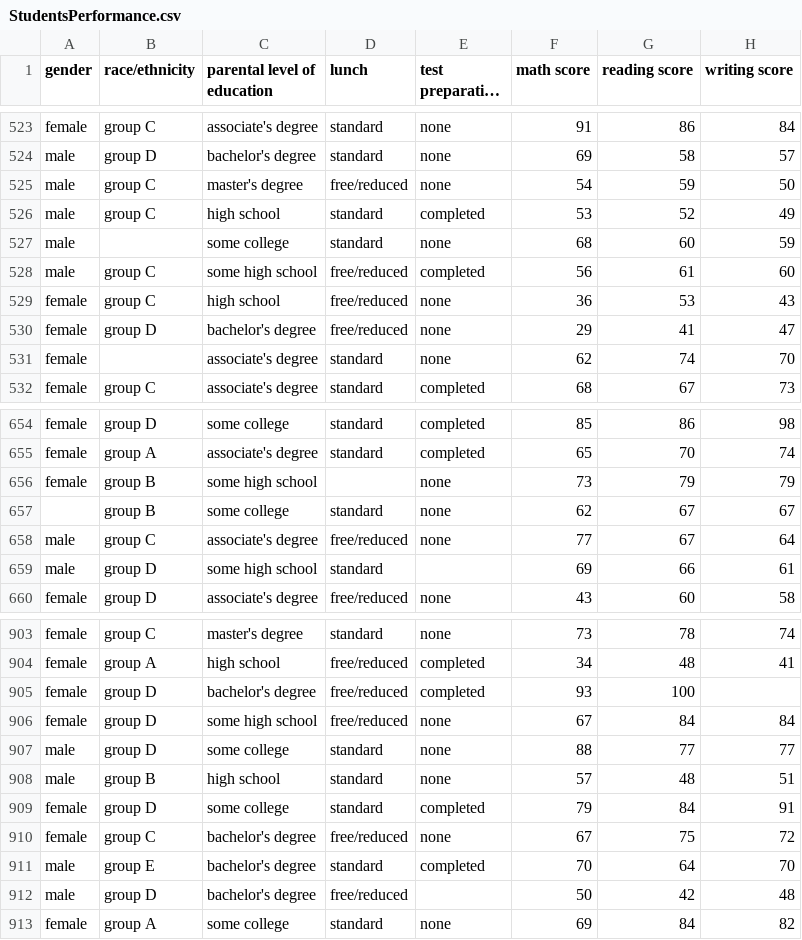
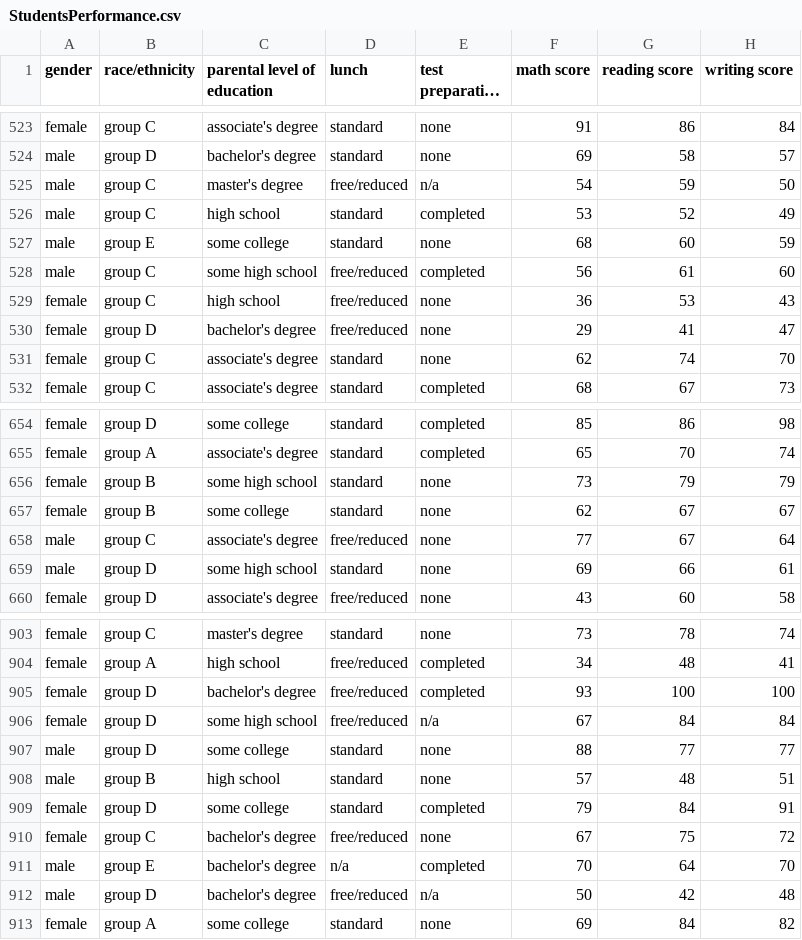
Before and after one commit to 1nt0/Students_Performance-FID, a CSV file: StudentsPerformance.csv, drawn as a sheet; only a part is shown, gaps mark what is left out; long unchanged cells end in …; the diff covers the shown part only.

```diff
--- a/StudentsPerformance.csv
+++ b/StudentsPerformance.csv
@@ -524,5 +524,5 @@ female,"group C","associate's degree","standard","none","91","86","84"
 male,"group D","bachelor's degree","standard","none","69","58","57"
-male,"group C","master's degree","free/reduced","none","54","59","50"
+male,"group C","master's degree","free/reduced",n/a,"54","59","50"
 male,"group C","high school","standard","completed","53","52","49"
-male,"","some college","standard","none","68","60","59"
+male,"group E","some college","standard","none","68","60","59"
 male,"group C","some high school","free/reduced","completed","56","61","60"
@@ -530,3 +530,3 @@ female,"group C","high school","free/reduced","none","36","53","43"
 female,"group D","bachelor's degree","free/reduced","none","29","41","47"
-female,"","associate's degree","standard","none","62","74","70"
+female,"group C","associate's degree","standard","none","62","74","70"
 female,"group C","associate's degree","standard","completed","68","67","73"
@@ -655,6 +655,6 @@ female,"group D","some college","standard","completed","85","86","98"
 female,"group A","associate's degree","standard","completed","65","70","74"
-female,"group B","some high school","","none","73","79","79"
-"","group B","some college","standard","none","62","67","67"
+female,"group B","some high school","standard","none","73","79","79"
+female,"group B","some college","standard","none","62","67","67"
 male,"group C","associate's degree","free/reduced","none","77","67","64"
-male,"group D","some high school","standard","","69","66","61"
+male,"group D","some high school","standard","none","69","66","61"
 female,"group D","associate's degree","free/reduced","none","43","60","58"
@@ -904,4 +904,4 @@ female,"group C","master's degree","standard","none","73","78","74"
 female,"group A","high school","free/reduced","completed","34","48","41"
-female,"group D","bachelor's degree","free/reduced","completed","93","100",""
-female,"group D","some high school","free/reduced","none","67","84","84"
+female,"group D","bachelor's degree","free/reduced","completed","93","100","100"
+female,"group D","some high school","free/reduced",n/a,"67","84","84"
 male,"group D","some college","standard","none","88","77","77"
@@ -910,4 +910,4 @@ female,"group D","some college","standard","completed","79","84","91"
 female,"group C","bachelor's degree","free/reduced","none","67","75","72"
-male,"group E","bachelor's degree","standard","completed","70","64","70"
-male,"group D","bachelor's degree","free/reduced","","50","42","48"
+male,"group E","bachelor's degree",n/a,"completed","70","64","70"
+male,"group D","bachelor's degree","free/reduced",n/a,"50","42","48"
 female,"group A","some college","standard","none","69","84","82"
```
Also changed, not shown: 93 edited cells elsewhere in this file, 4 other files.
